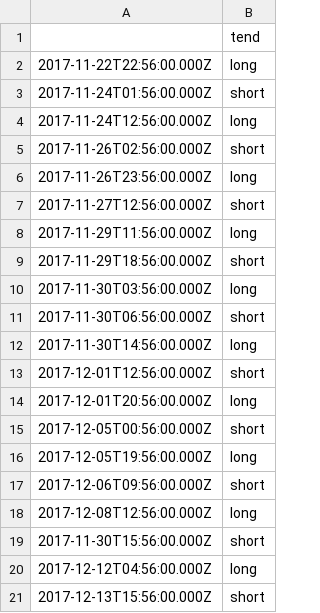
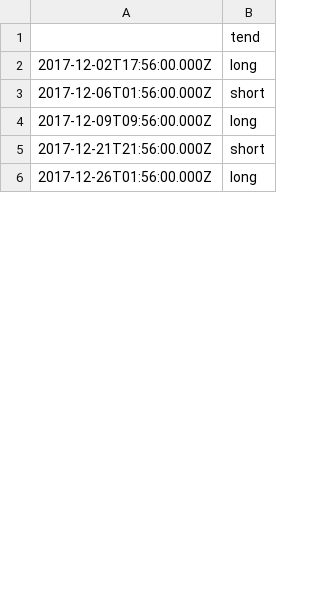
Before and after one commit to pauljherrera/gekko_python, a CSV file: python_gekko/static/advice.csv, drawn as a sheet; only a part is shown; the diff covers the shown part only.

Commit message:
cambios al gekko y a la aplicacion flask de 2assets_MA

```diff
--- a/python_gekko/static/advice.csv
+++ b/python_gekko/static/advice.csv
@@ -1,21 +1,6 @@
 ,tend
-2017-11-22T22:56:00.000Z,long
-2017-11-24T01:56:00.000Z,short
-2017-11-24T12:56:00.000Z,long
-2017-11-26T02:56:00.000Z,short
-2017-11-26T23:56:00.000Z,long
-2017-11-27T12:56:00.000Z,short
-2017-11-29T11:56:00.000Z,long
-2017-11-29T18:56:00.000Z,short
-2017-11-30T03:56:00.000Z,long
-2017-11-30T06:56:00.000Z,short
-2017-11-30T14:56:00.000Z,long
-2017-12-01T12:56:00.000Z,short
-2017-12-01T20:56:00.000Z,long
-2017-12-05T00:56:00.000Z,short
-2017-12-05T19:56:00.000Z,long
-2017-12-06T09:56:00.000Z,short
-2017-12-08T12:56:00.000Z,long
-2017-11-30T15:56:00.000Z,short
-2017-12-12T04:56:00.000Z,long
-2017-12-13T15:56:00.000Z,short
+2017-12-02T17:56:00.000Z,long
+2017-12-06T01:56:00.000Z,short
+2017-12-09T09:56:00.000Z,long
+2017-12-21T21:56:00.000Z,short
+2017-12-26T01:56:00.000Z,long
```
Also changed, not shown: 20 removed rows and 9 edited cells elsewhere in this file, 2 other files.
